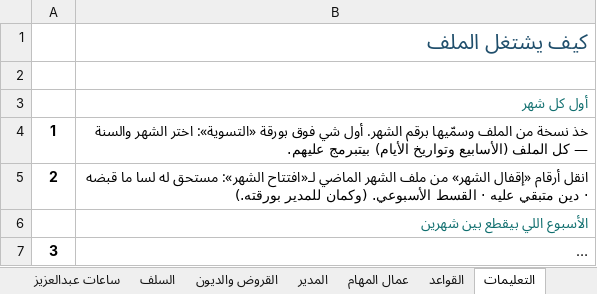
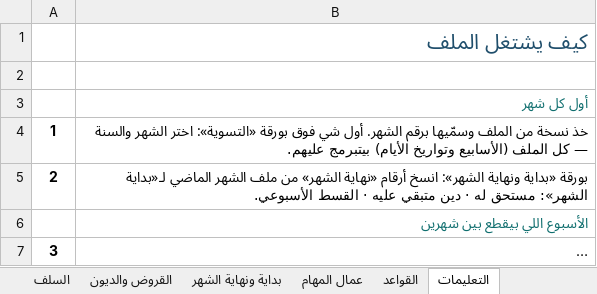
Before and after one commit to engineeringjo-dev/Fam-Bam, an Excel workbook: العون/نظام_الموظفين.xlsx, sheet التعليمات, drawn as a sheet; only a part is shown; long unchanged cells end in …; values as stored, in another font and other column widths than the file's, no borders; the diff covers the shown part only; the diff names each change by its address in the sheet, - before the commit and + after, or states it on an @@ line.

```diff
--- a/العون/نظام_الموظفين.xlsx (sheet التعليمات)
+++ b/العون/نظام_الموظفين.xlsx (sheet التعليمات)
-sheet tab: المدير
+sheet tab: بداية ونهاية الشهر
-B5: انقل أرقام «إقفال الشهر» من ملف الشهر الماضي لـ«افتتاح الشهر»: مستحق له لسا ما قبضه · دين متبقي عليه · القسط الأسبوعي. (وكمان للمدير بورقته.)
+B5: بورقة «بداية ونهاية الشهر»: انسخ أرقام «نهاية الشهر» من ملف الشهر الماضي لـ«بداية الشهر»: مستحق له · دين متبقي عليه · القسط الأسبوعي.
```
Also changed, not shown: 3 edited cells elsewhere in this sheet, sheet التسوية, sheet بداية ونهاية الشهر, sheet القواعد, sheet القروض والديون, formulas that keep their value, hidden cells, 2 other files.
